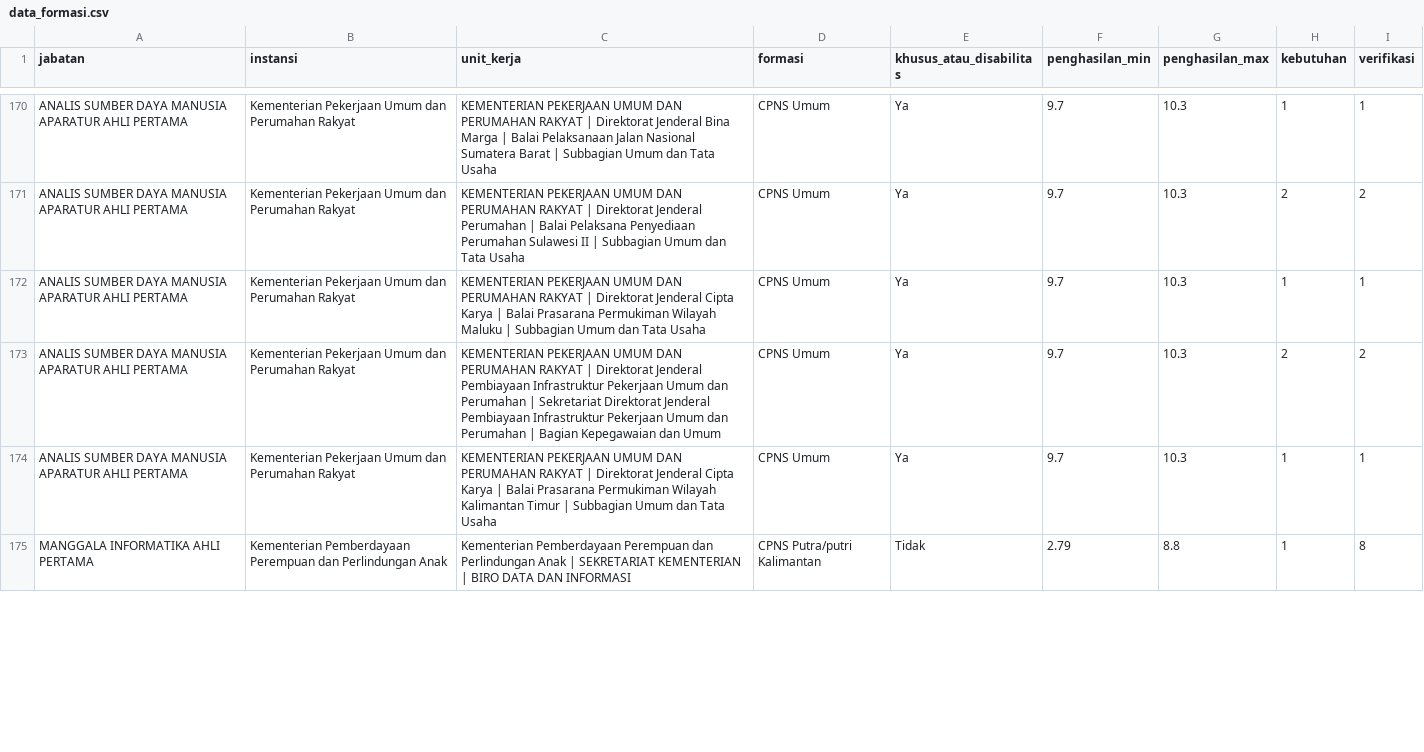
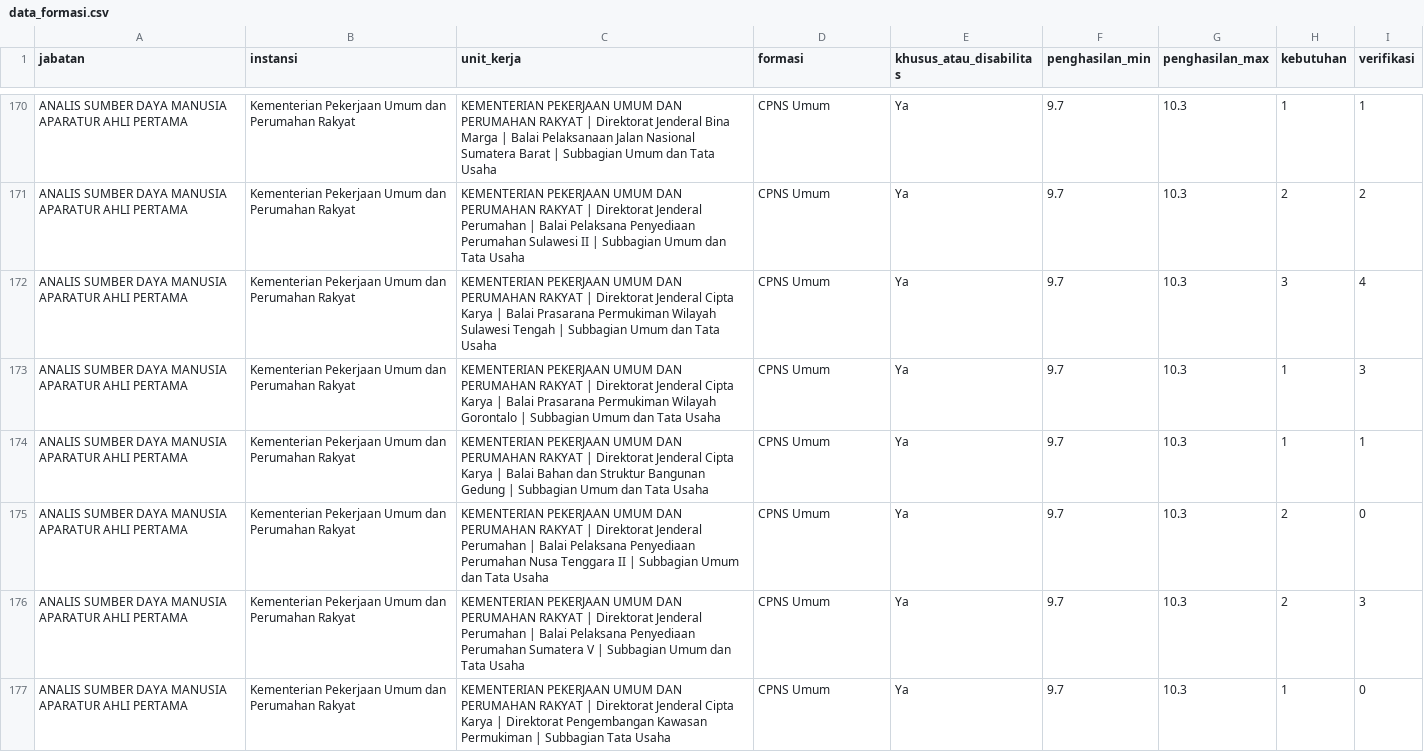
Before and after one commit to YanovaAdia/sscasn_formasi_scrapper, a CSV file: data_formasi.csv, drawn as a sheet; only a part is shown, gaps mark what is left out; the diff covers the shown part only.

```diff
--- a/data_formasi.csv
+++ b/data_formasi.csv
@@ -171,5 +171,7 @@ ANALIS SUMBER DAYA MANUSIA APARATUR AHLI PERTAMA,Kementerian Pekerjaan Umum dan
 ANALIS SUMBER DAYA MANUSIA APARATUR AHLI PERTAMA,Kementerian Pekerjaan Umum dan Perumahan Rakyat,KEMENTERIAN PEKERJAAN UMUM DAN PERUMAHAN RAKYAT | Direktorat Jenderal Perumahan | Balai Pelaksana Penyediaan Perumahan Sulawesi II | Subbagian Umum dan Tata Usaha,CPNS Umum,Ya,9.7,10.3,2,2
-ANALIS SUMBER DAYA MANUSIA APARATUR AHLI PERTAMA,Kementerian Pekerjaan Umum dan Perumahan Rakyat,KEMENTERIAN PEKERJAAN UMUM DAN PERUMAHAN RAKYAT | Direktorat Jenderal Cipta Karya | Balai Prasarana Permukiman Wilayah Maluku | Subbagian Umum dan Tata Usaha,CPNS Umum,Ya,9.7,10.3,1,1
-ANALIS SUMBER DAYA MANUSIA APARATUR AHLI PERTAMA,Kementerian Pekerjaan Umum dan Perumahan Rakyat,KEMENTERIAN PEKERJAAN UMUM DAN PERUMAHAN RAKYAT | Direktorat Jenderal Pembiayaan Infrastruktur Pekerjaan Umum dan Perumahan | Sekretariat Direktorat Jenderal Pembiayaan Infrastruktur Pekerjaan Umum dan Perumahan | Bagian Kepegawaian dan Umum,CPNS Umum,Ya,9.7,10.3,2,2
-ANALIS SUMBER DAYA MANUSIA APARATUR AHLI PERTAMA,Kementerian Pekerjaan Umum dan Perumahan Rakyat,KEMENTERIAN PEKERJAAN UMUM DAN PERUMAHAN RAKYAT | Direktorat Jenderal Cipta Karya | Balai Prasarana Permukiman Wilayah Kalimantan Timur | Subbagian Umum dan Tata Usaha,CPNS Umum,Ya,9.7,10.3,1,1
-MANGGALA INFORMATIKA AHLI PERTAMA,Kementerian Pemberdayaan Perempuan dan Perlindungan Anak,Kementerian Pemberdayaan Perempuan dan Perlindungan Anak | SEKRETARIAT KEMENTERIAN | BIRO DATA DAN INFORMASI,CPNS Putra/putri Kalimantan,Tidak,2.79,8.8,1,8
+ANALIS SUMBER DAYA MANUSIA APARATUR AHLI PERTAMA,Kementerian Pekerjaan Umum dan Perumahan Rakyat,KEMENTERIAN PEKERJAAN UMUM DAN PERUMAHAN RAKYAT | Direktorat Jenderal Cipta Karya | Balai Prasarana Permukiman Wilayah Sulawesi Tengah | Subbagian Umum dan Tata Usaha,CPNS Umum,Ya,9.7,10.3,3,4
+ANALIS SUMBER DAYA MANUSIA APARATUR AHLI PERTAMA,Kementerian Pekerjaan Umum dan Perumahan Rakyat,KEMENTERIAN PEKERJAAN UMUM DAN PERUMAHAN RAKYAT | Direktorat Jenderal Cipta Karya | Balai Prasarana Permukiman Wilayah Gorontalo | Subbagian Umum dan Tata Usaha,CPNS Umum,Ya,9.7,10.3,1,3
+ANALIS SUMBER DAYA MANUSIA APARATUR AHLI PERTAMA,Kementerian Pekerjaan Umum dan Perumahan Rakyat,KEMENTERIAN PEKERJAAN UMUM DAN PERUMAHAN RAKYAT | Direktorat Jenderal Cipta Karya | Balai Bahan dan Struktur Bangunan Gedung | Subbagian Umum dan Tata Usaha,CPNS Umum,Ya,9.7,10.3,1,1
+ANALIS SUMBER DAYA MANUSIA APARATUR AHLI PERTAMA,Kementerian Pekerjaan Umum dan Perumahan Rakyat,KEMENTERIAN PEKERJAAN UMUM DAN PERUMAHAN RAKYAT | Direktorat Jenderal Perumahan | Balai Pelaksana Penyediaan Perumahan Nusa Tenggara II | Subbagian Umum dan Tata Usaha,CPNS Umum,Ya,9.7,10.3,2,0
+ANALIS SUMBER DAYA MANUSIA APARATUR AHLI PERTAMA,Kementerian Pekerjaan Umum dan Perumahan Rakyat,KEMENTERIAN PEKERJAAN UMUM DAN PERUMAHAN RAKYAT | Direktorat Jenderal Perumahan | Balai Pelaksana Penyediaan Perumahan Sumatera V | Subbagian Umum dan Tata Usaha,CPNS Umum,Ya,9.7,10.3,2,3
+ANALIS SUMBER DAYA MANUSIA APARATUR AHLI PERTAMA,Kementerian Pekerjaan Umum dan Perumahan Rakyat,KEMENTERIAN PEKERJAAN UMUM DAN PERUMAHAN RAKYAT | Direktorat Jenderal Cipta Karya | Direktorat Pengembangan Kawasan Permukiman | Subbagian Tata Usaha,CPNS Umum,Ya,9.7,10.3,1,0
```
Also changed, not shown: 4 added rows, 7 removed rows and 37 edited cells elsewhere in this file, 2 other files.
